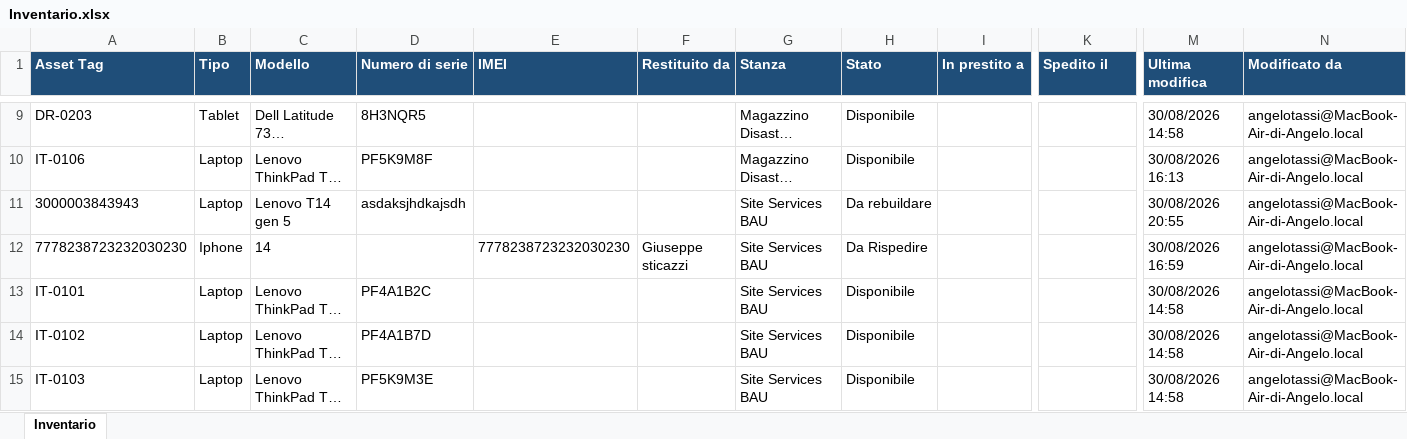
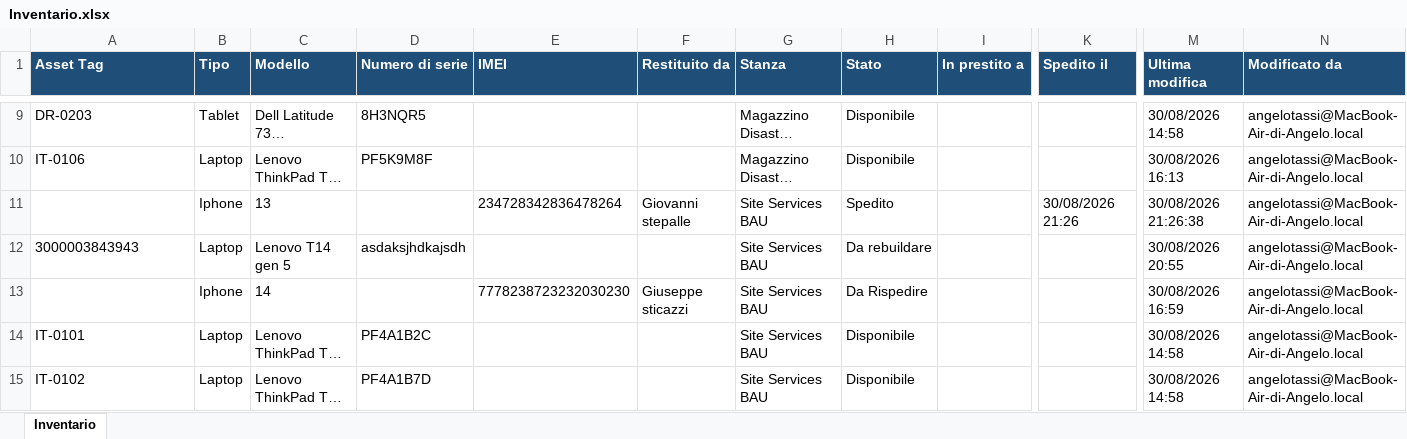
Before and after one commit to Angelo-Tassi/site-services-inventario, an Excel workbook: Esempio/Inventario.xlsx, sheet Inventario, drawn as a sheet; only a part is shown, gaps mark what is left out; the shorter side is filled out with more unchanged rows; long unchanged cells end in …; values as stored, in another font and other column widths than the file's, no borders; addresses are those after the commit; rows hold the shown columns only; the diff names each change by its address in the sheet, - before the commit and + after, or states it on an @@ line.

```diff
--- a/Esempio/Inventario.xlsx (sheet Inventario)
+++ b/Esempio/Inventario.xlsx (sheet Inventario)
+row 11:  | Iphone | 13 |  | 234728342836478264 | Giovanni stepalle | Site Services BAU | Spedito |  | 30/08/2026 21:26 | 30/08/2026 21:26:38 | angelotassi@MacBook-Air-di-Angelo.local
-A13 (Asset Tag): 7778238723232030230
+A13 (Asset Tag): (empty)
```
Also changed, not shown: 10 other files.
